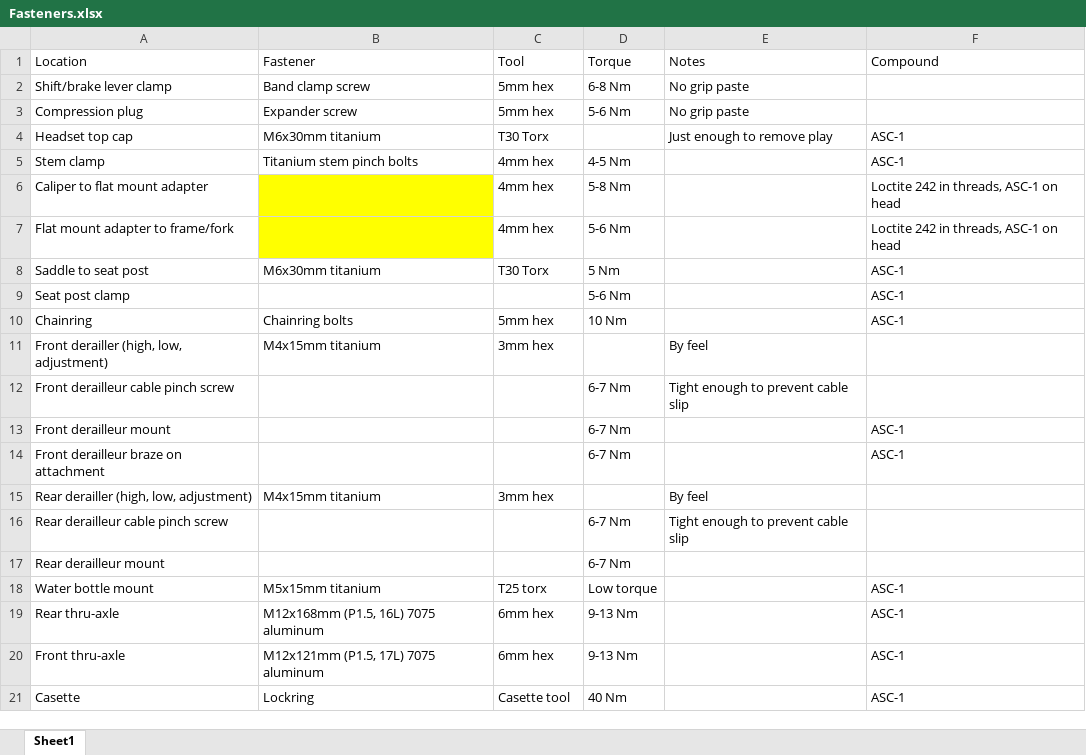
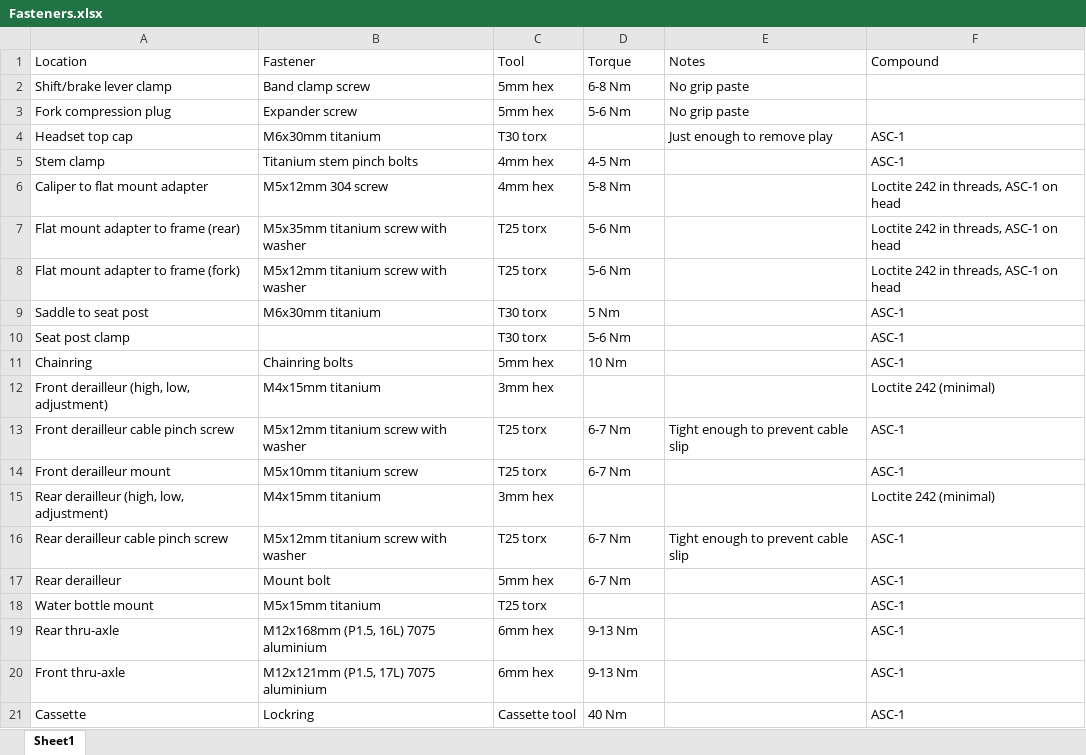
Before and after one commit to anthony-r-h/anthony-r-h.github.io, an Excel workbook: files/ALIEXPRESS_ALLROAD/Fasteners.xlsx, sheet Sheet1, drawn as a sheet; only a part is shown; values as stored, in another font and other column widths than the file's, no borders; removed rows and columns are numbered as before the commit, all else as after; the diff covers the shown part only; the diff names each change by its address in the sheet, - before the commit and + after, or states it on an @@ line.

Commit message:
upate

```diff
--- a/files/ALIEXPRESS_ALLROAD/Fasteners.xlsx (sheet Sheet1)
+++ b/files/ALIEXPRESS_ALLROAD/Fasteners.xlsx (sheet Sheet1)
-A3 (Location): Compression plug
+A3 (Location): Fork compression plug
-C4 (Tool): T30 Torx
+C4 (Tool): T30 torx
-B6 (Fastener): (empty)
+B6 (Fastener): M5x12mm 304 screw
-B6 fill: #FFFF00
+B6 fill: none
+row 7: Flat mount adapter to frame (rear) | M5x35mm titanium screw with washer | T25 torx | 5-6 Nm |  | Loctite 242 in threads, ASC-1 on head
-A8 (Location): Flat mount adapter to frame/fork
+A8 (Location): Flat mount adapter to frame (fork)
-B8 (Fastener): (empty)
+B8 (Fastener): M5x12mm titanium screw with washer
-B8 fill: #FFFF00
+B8 fill: none
-C8 (Tool): 4mm hex
+C8 (Tool): T25 torx
-C9 (Tool): T30 Torx
+C9 (Tool): T30 torx
-C10 (Tool): (empty)
+C10 (Tool): T30 torx
-A12 (Location): Front derailler (high, low, adjustment)
+A12 (Location): Front derailleur (high, low, adjustment)
-E12 (Notes): By feel
+E12 (Notes): (empty)
-F12 (Compound): (empty)
+F12 (Compound): Loctite 242 (minimal)
-B13 (Fastener): (empty)
+B13 (Fastener): M5x12mm titanium screw with washer
-C13:C14 (Tool): (empty)
+C13:C14 (Tool): T25 torx
-F13 (Compound): (empty)
+F13 (Compound): ASC-1
-B14 (Fastener): (empty)
+B14 (Fastener): M5x10mm titanium screw
-row 14: Front derailleur braze on attachment |  |  | 6-7 Nm |  | ASC-1
-A15 (Location): Rear derailler (high, low, adjustment)
+A15 (Location): Rear derailleur (high, low, adjustment)
-E15 (Notes): By feel
+E15 (Notes): (empty)
-F15 (Compound): (empty)
+F15 (Compound): Loctite 242 (minimal)
-B16 (Fastener): (empty)
+B16 (Fastener): M5x12mm titanium screw with washer
-C16 (Tool): (empty)
+C16 (Tool): T25 torx
-F16 (Compound): (empty)
+F16 (Compound): ASC-1
-row 17: Rear derailleur mount |  |  | 6-7 Nm
+row 17: Rear derailleur | Mount bolt | 5mm hex | 6-7 Nm |  | ASC-1
-D18 (Torque): Low torque
+D18 (Torque): (empty)
-B19 (Fastener): M12x168mm (P1.5, 16L) 7075 aluminum
+B19 (Fastener): M12x168mm (P1.5, 16L) 7075 aluminium
-B20 (Fastener): M12x121mm (P1.5, 17L) 7075 aluminum
+B20 (Fastener): M12x121mm (P1.5, 17L) 7075 aluminium
-A21 (Location): Casette
+A21 (Location): Cassette
-C21 (Tool): Casette tool
+C21 (Tool): Cassette tool
```
Also changed, not shown: 2 edited cells elsewhere in this sheet.
